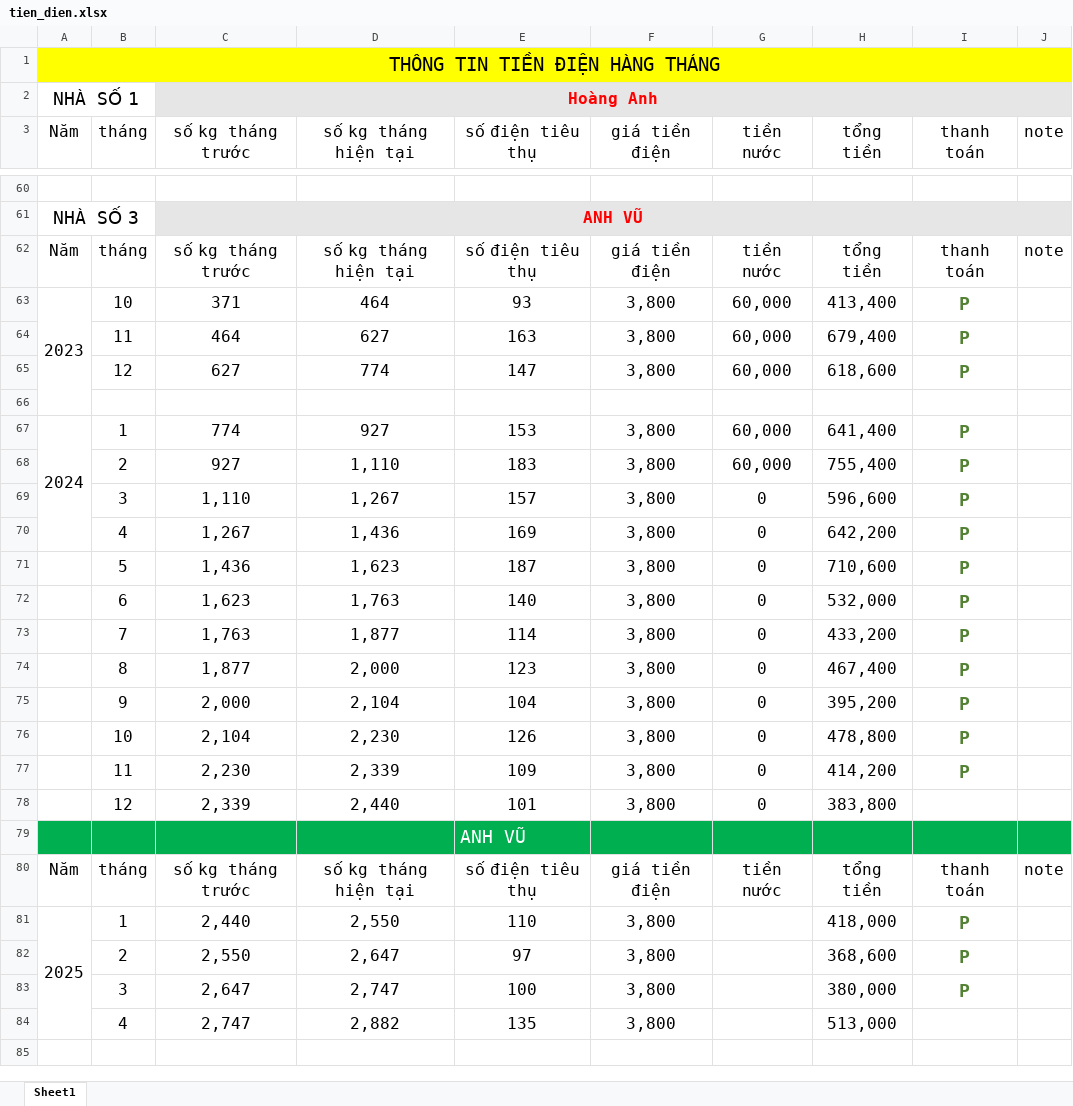
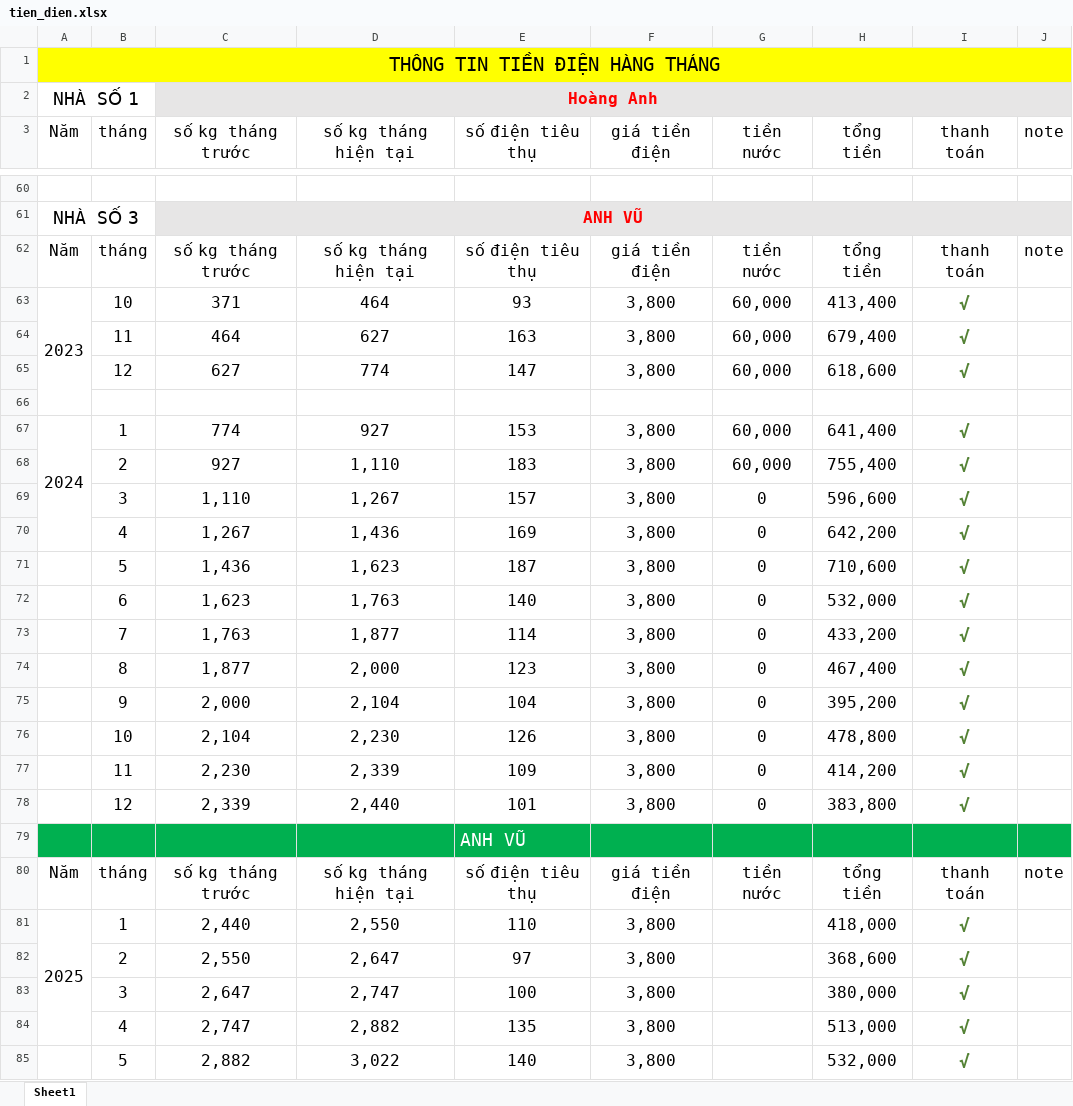
Before and after one commit to trannhon70/tien_dien, an Excel workbook: tien_dien.xlsx, sheet Sheet1, drawn as a sheet; only a part is shown, gaps mark what is left out; values as stored, in another font and other column widths than the file's, no borders; the diff covers the shown part only; the diff names each change by its address in the sheet, - before the commit and + after, or states it on an @@ line.

```diff
--- a/tien_dien.xlsx (sheet Sheet1)
+++ b/tien_dien.xlsx (sheet Sheet1)
-I63:I65 (thanh toán): P
+I63:I65 (thanh toán): √
-I67:I77 (thanh toán): P
+I67:I77 (thanh toán): √
-I78 (thanh toán): (empty)
+I78 (thanh toán): √
-I81:I83 (thanh toán): P
+I81:I83 (thanh toán): √
-I84 (thanh toán): (empty)
+I84 (thanh toán): √
+row 85:  | 5 | 2,882 | 3,022 | 140 | 3,800 |  | 532,000 | √
```
Also changed, not shown: 48 edited cells elsewhere in this sheet.
